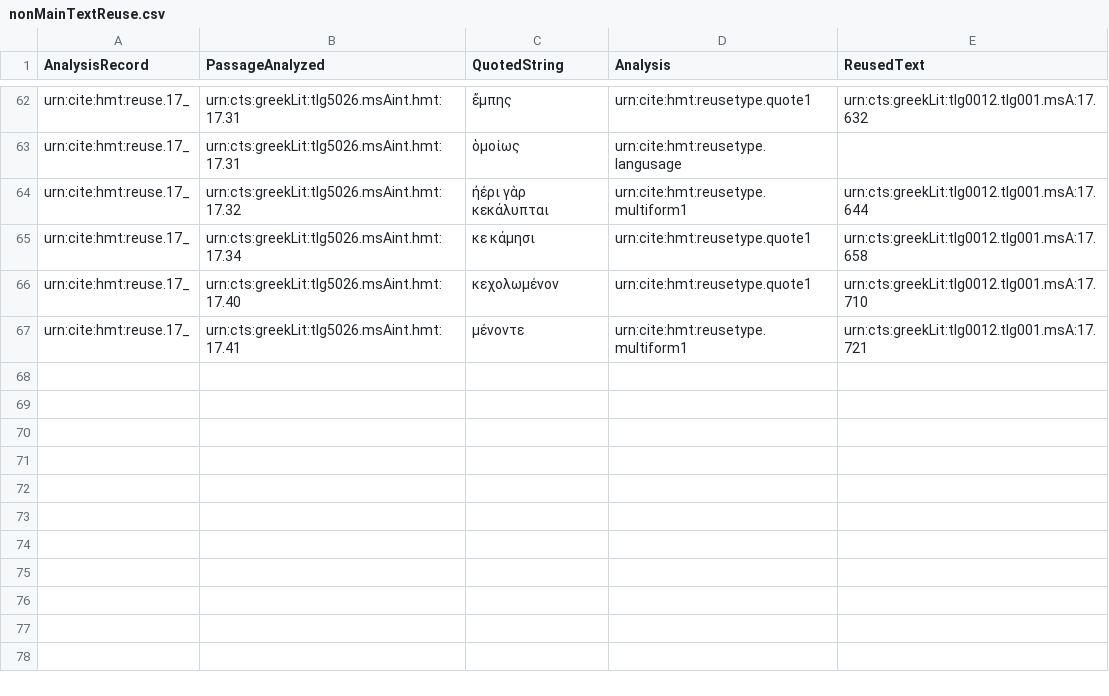
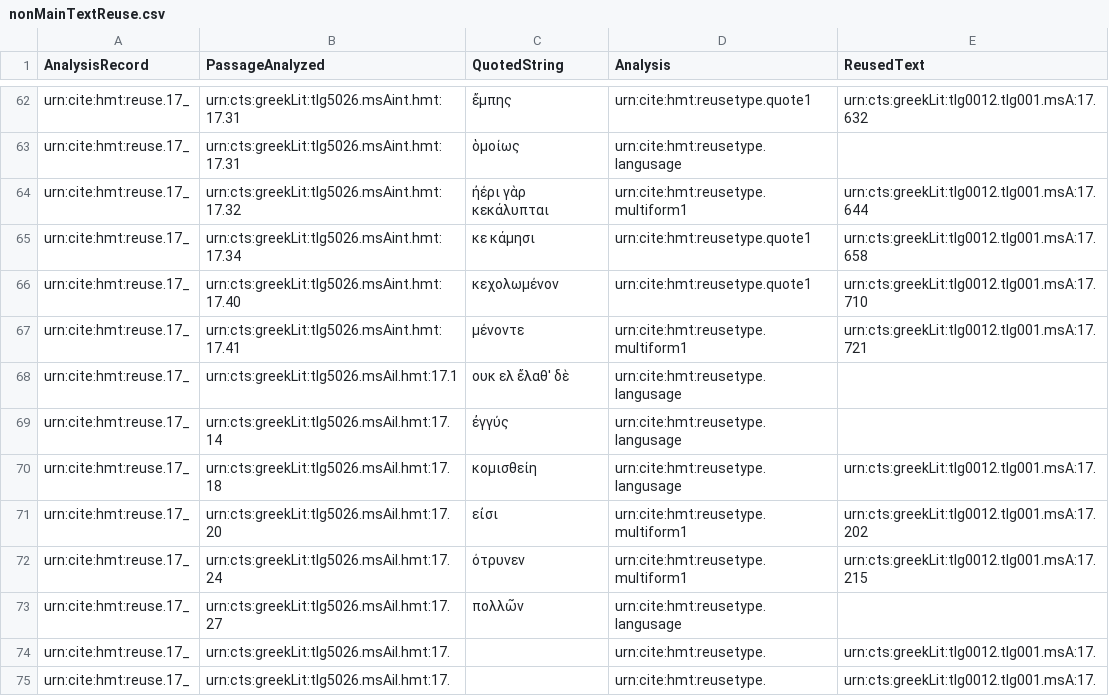
Before and after one commit to mwauke/closed-hc-il17, a CSV file: collections/nonMainTextReuse.csv, drawn as a sheet; only a part is shown, gaps mark what is left out; the diff names each change by its address in the sheet, - before the commit and + after, or states it on an @@ line.

Commit message:
Update nonMainTextReuse.csv

```diff
--- a/collections/nonMainTextReuse.csv
+++ b/collections/nonMainTextReuse.csv
+row 68: urn:cite:hmt:reuse.17_ | urn:cts:greekLit:tlg5026.msAil.hmt:17.1 | ουκ ελ ἔλαθ' δὲ | urn:cite:hmt:reusetype.langusage
+row 69: urn:cite:hmt:reuse.17_ | urn:cts:greekLit:tlg5026.msAil.hmt:17.14 | ἐγγύς | urn:cite:hmt:reusetype.langusage
+row 70: urn:cite:hmt:reuse.17_ | urn:cts:greekLit:tlg5026.msAil.hmt:17.18 | κομισθείη | urn:cite:hmt:reusetype.langusage | urn:cts:greekLit:tlg0012.tlg001.msA:17.
+row 71: urn:cite:hmt:reuse.17_ | urn:cts:greekLit:tlg5026.msAil.hmt:17.20 | εἰσι | urn:cite:hmt:reusetype.multiform1 | urn:cts:greekLit:tlg0012.tlg001.msA:17.202
+row 72: urn:cite:hmt:reuse.17_ | urn:cts:greekLit:tlg5026.msAil.hmt:17.24 | ότρυνεν | urn:cite:hmt:reusetype.multiform1 | urn:cts:greekLit:tlg0012.tlg001.msA:17.215
+row 73: urn:cite:hmt:reuse.17_ | urn:cts:greekLit:tlg5026.msAil.hmt:17.27 | πολλῶν | urn:cite:hmt:reusetype.langusage
+row 74: urn:cite:hmt:reuse.17_ | urn:cts:greekLit:tlg5026.msAil.hmt:17. |  | urn:cite:hmt:reusetype. | urn:cts:greekLit:tlg0012.tlg001.msA:17.
+row 75: urn:cite:hmt:reuse.17_ | urn:cts:greekLit:tlg5026.msAil.hmt:17. |  | urn:cite:hmt:reusetype. | urn:cts:greekLit:tlg0012.tlg001.msA:17.
```
